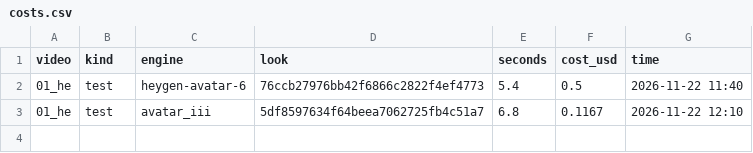
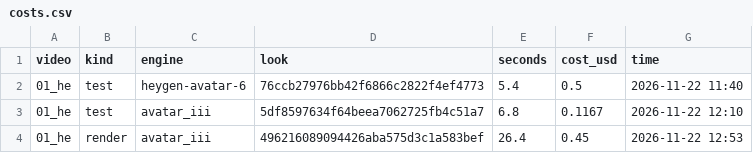
Before and after one commit to talwa3-bot/ai-finance-guide, a CSV file: video-remix-studio/content/costs.csv, drawn as a sheet; the diff names each change by its address in the sheet, - before the commit and + after, or states it on an @@ line.

```diff
--- a/video-remix-studio/content/costs.csv
+++ b/video-remix-studio/content/costs.csv
+row 4: 01_he | render | avatar_iii | 496216089094426aba575d3c1a583bef | 26.4 | 0.45 | 2026-11-22 12:53
```
